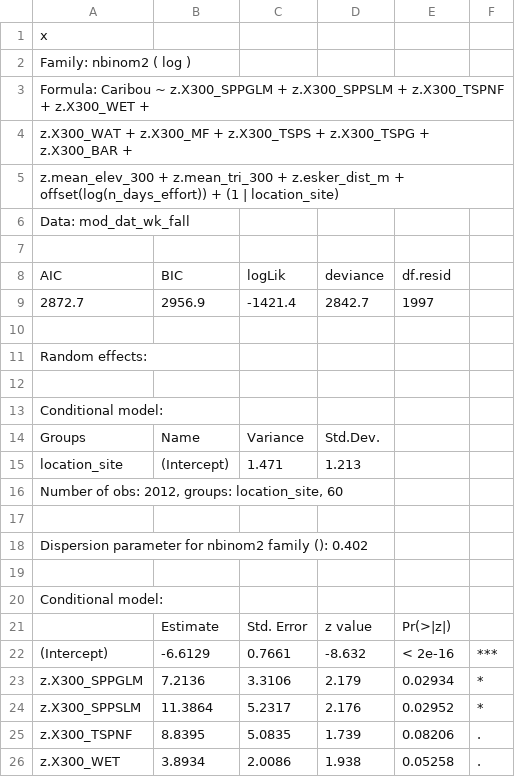
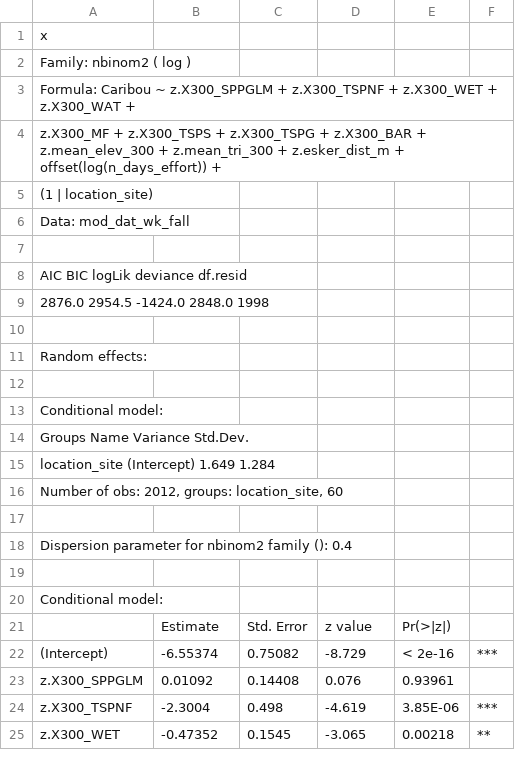
Before and after one commit to StewartWILDlab/Ejolin_MSc_Analyses_2024, a CSV file: Tables/region_fll_comm_bu.csv, drawn as a sheet; only a part is shown; the diff covers the shown part only.

```diff
--- a/Tables/region_fll_comm_bu.csv
+++ b/Tables/region_fll_comm_bu.csv
@@ -2,9 +2,9 @@ x,,,,,
  Family: nbinom2  ( log ),,,,,
-Formula:          Caribou ~ z.X300_SPPGLM + z.X300_SPPSLM + z.X300_TSPNF + z.X300_WET +  ,,,,,
-    z.X300_WAT + z.X300_MF + z.X300_TSPS + z.X300_TSPG + z.X300_BAR +  ,,,,,
-    z.mean_elev_300 + z.mean_tri_300 + z.esker_dist_m + offset(log(n_days_effort)) +      (1 | location_site),,,,,
+Formula:          Caribou ~ z.X300_SPPGLM + z.X300_TSPNF + z.X300_WET + z.X300_WAT +  ,,,,,
+    z.X300_MF + z.X300_TSPS + z.X300_TSPG + z.X300_BAR + z.mean_elev_300 +      z.mean_tri_300 + z.esker_dist_m + offset(log(n_days_effort)) +  ,,,,,
+    (1 | location_site),,,,,
 Data: mod_dat_wk_fall,,,,,
 ,,,,,
-AIC,BIC,logLik,deviance,df.resid,
-2872.7,2956.9,-1421.4,2842.7,1997,
+     AIC      BIC   logLik deviance df.resid ,,,,,
+  2876.0   2954.5  -1424.0   2848.0     1998 ,,,,,
 ,,,,,
@@ -13,7 +13,7 @@ Random effects:,,,,,
 Conditional model:,,,,,
-Groups,Name,Variance,Std.Dev.,,
-location_site,(Intercept),1.471,1.213,,
+ Groups        Name        Variance Std.Dev.,,,,,
+ location_site (Intercept) 1.649    1.284   ,,,,,
 "Number of obs: 2012, groups:  location_site, 60",,,,,
 ,,,,,
-Dispersion parameter for nbinom2 family (): 0.402 ,,,,,
+Dispersion parameter for nbinom2 family ():  0.4 ,,,,,
 ,,,,,
@@ -21,6 +21,5 @@ Conditional model:,,,,,
 ,Estimate,Std. Error,z value,Pr(>|z|),
-(Intercept),-6.6129,0.7661,-8.632,< 2e-16,***
-z.X300_SPPGLM,7.2136,3.3106,2.179,0.02934,*
-z.X300_SPPSLM,11.3864,5.2317,2.176,0.02952,*
-z.X300_TSPNF,8.8395,5.0835,1.739,0.08206,.
-z.X300_WET,3.8934,2.0086,1.938,0.05258,.
+(Intercept),-6.55374,0.75082,-8.729,< 2e-16,***
+z.X300_SPPGLM,0.01092,0.14408,0.076,0.93961,
+z.X300_TSPNF,-2.3004,0.498,-4.619,3.85E-06,***
+z.X300_WET,-0.47352,0.1545,-3.065,0.00218,**
```
Also changed, not shown: 36 edited cells elsewhere in this file, Tables/GLMM_DataSet_CountandEffort_Comparison.csv, Tables/local_fll_comm_bu.csv, 20 other files.
